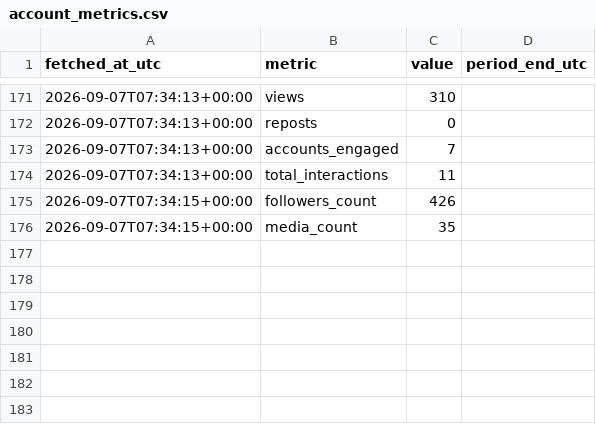
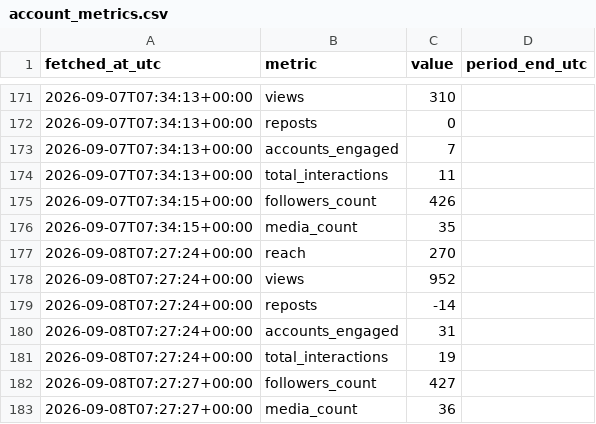
Before and after one commit to noobiedeviedoo/instagram-metrics-bot, a CSV file: account_metrics.csv, drawn as a sheet; only a part is shown, gaps mark what is left out.

```diff
--- a/account_metrics.csv
+++ b/account_metrics.csv
@@ -176 +176,8 @@ fetched_at_utc,metric,value,period_end_utc
 2026-09-07T07:34:15+00:00,media_count,35,
+2026-09-08T07:27:24+00:00,reach,270,
+2026-09-08T07:27:24+00:00,views,952,
+2026-09-08T07:27:24+00:00,reposts,-14,
+2026-09-08T07:27:24+00:00,accounts_engaged,31,
+2026-09-08T07:27:24+00:00,total_interactions,19,
+2026-09-08T07:27:27+00:00,followers_count,427,
+2026-09-08T07:27:27+00:00,media_count,36,
```
Also changed, not shown: media_metrics.csv.
